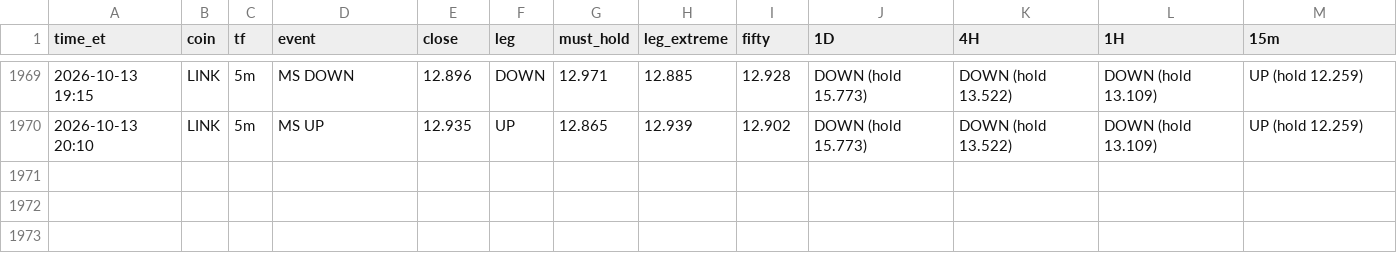
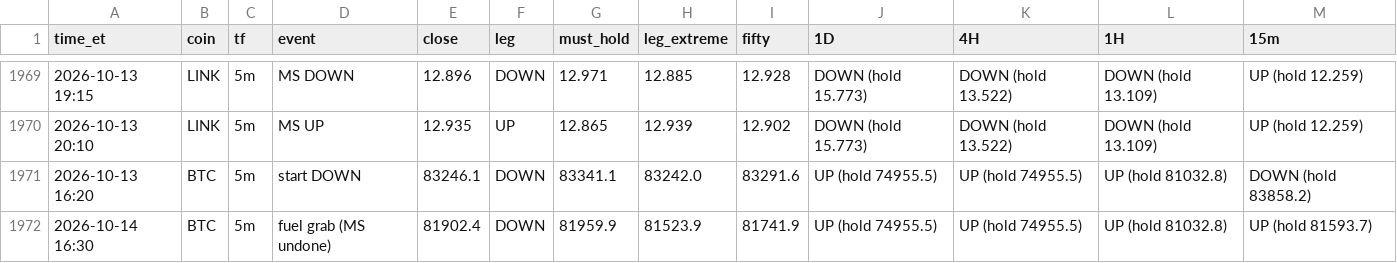
Before and after one commit to HarleyBear70/okx-trading-bot, a CSV file: journal/heartbeat_events.csv, drawn as a sheet; only a part is shown, gaps mark what is left out.

```diff
--- a/journal/heartbeat_events.csv
+++ b/journal/heartbeat_events.csv
@@ -1970 +1970,3 @@ time_et,coin,tf,event,close,leg,must_hold,leg_extreme,fifty,1D,4H,1H,15m
 2026-10-13 20:10,LINK,5m,MS UP,12.935,UP,12.865,12.939,12.902,DOWN (hold 15.773),DOWN (hold 13.522),DOWN (hold 13.109),UP (hold 12.259)
+2026-10-13 16:20,BTC,5m,start DOWN,83246.1,DOWN,83341.1,83242.0,83291.6,UP (hold 74955.5),UP (hold 74955.5),UP (hold 81032.8),DOWN (hold 83858.2)
+2026-10-14 16:30,BTC,5m,fuel grab (MS undone),81902.4,DOWN,81959.9,81523.9,81741.9,UP (hold 74955.5),UP (hold 74955.5),UP (hold 81032.8),UP (hold 81593.7)
```
Also changed, not shown: 3 other files.
